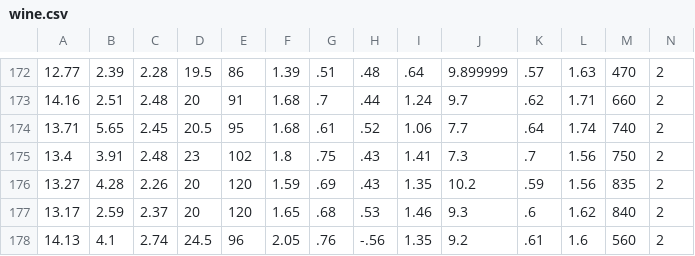
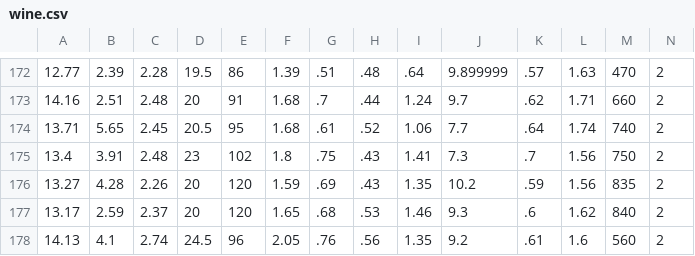
Before and after one commit to IlmarsKuht/datasets, a CSV file: datasets/wine.csv, drawn as a sheet; only a part is shown, gaps mark what is left out.

```diff
--- a/datasets/wine.csv
+++ b/datasets/wine.csv
@@ -177,2 +177,2 @@
 13.17,2.59,2.37,20,120,1.65,.68,.53,1.46,9.3,.6,1.62,840,2
-14.13,4.1,2.74,24.5,96,2.05,.76,-.56,1.35,9.2,.61,1.6,560,2
+14.13,4.1,2.74,24.5,96,2.05,.76,.56,1.35,9.2,.61,1.6,560,2
```
Also changed, not shown: 1 other file.
